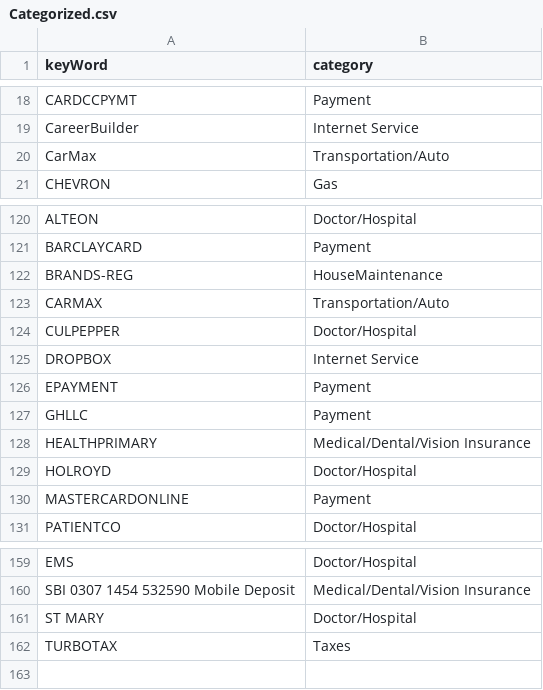
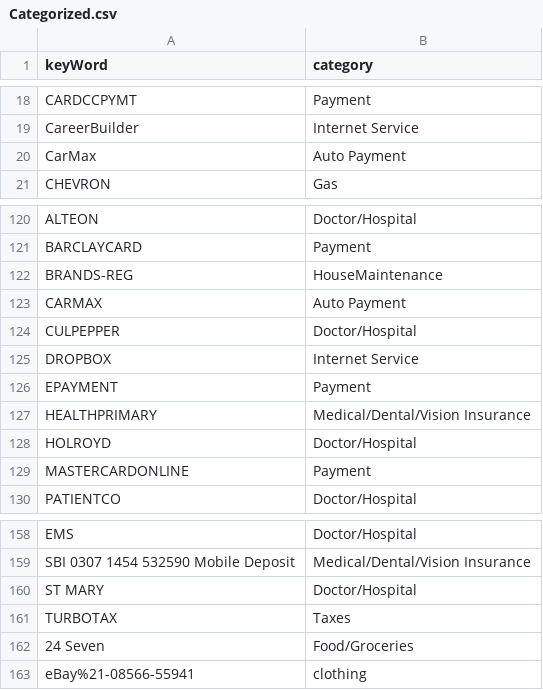
Before and after one commit to jbyrnescu/finance, a CSV file: Categorize/Categorized.csv, drawn as a sheet; only a part is shown, gaps mark what is left out.

Commit message:
Changed Carmax Truck payment to transportation/auto payment

```diff
--- a/Categorize/Categorized.csv
+++ b/Categorize/Categorized.csv
@@ -19,3 +19,3 @@ CARDCCPYMT,Payment
 CareerBuilder,Internet Service
-CarMax,Transportation/Auto
+CarMax,Auto Payment
 CHEVRON,Gas
@@ -122,3 +122,3 @@ BARCLAYCARD,Payment
 BRANDS-REG,HouseMaintenance
-CARMAX,Transportation/Auto
+CARMAX,Auto Payment
 CULPEPPER,Doctor/Hospital
@@ -126,3 +126,2 @@ DROPBOX,Internet Service
 EPAYMENT,Payment
-GHLLC,Payment
 HEALTHPRIMARY,Medical/Dental/Vision Insurance
@@ -162 +161,3 @@ ST MARY,Doctor/Hospital
 TURBOTAX,Taxes
+24 Seven,Food/Groceries
+eBay%21-08566-55941,clothing
```
